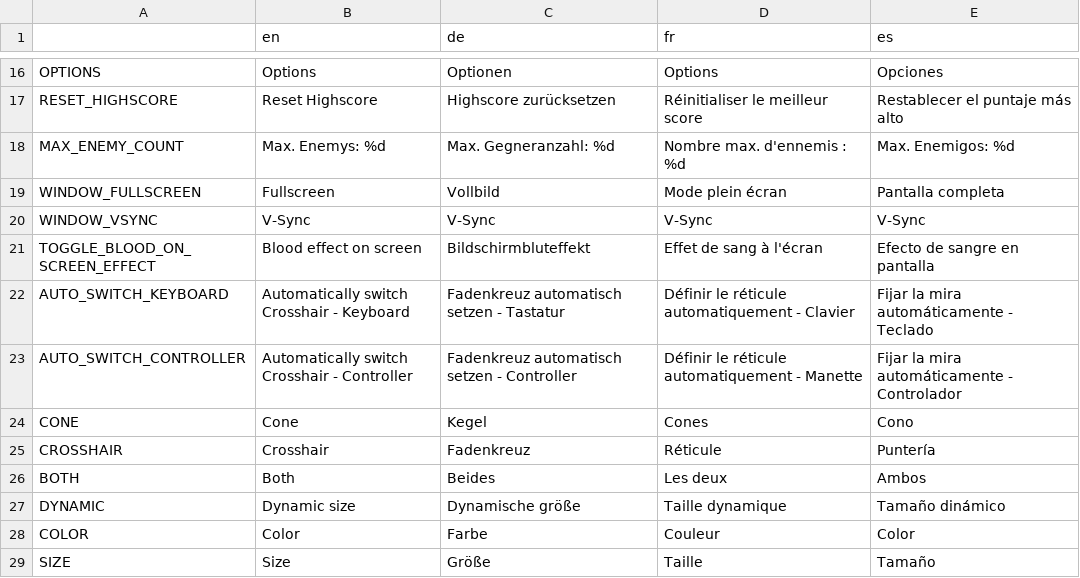
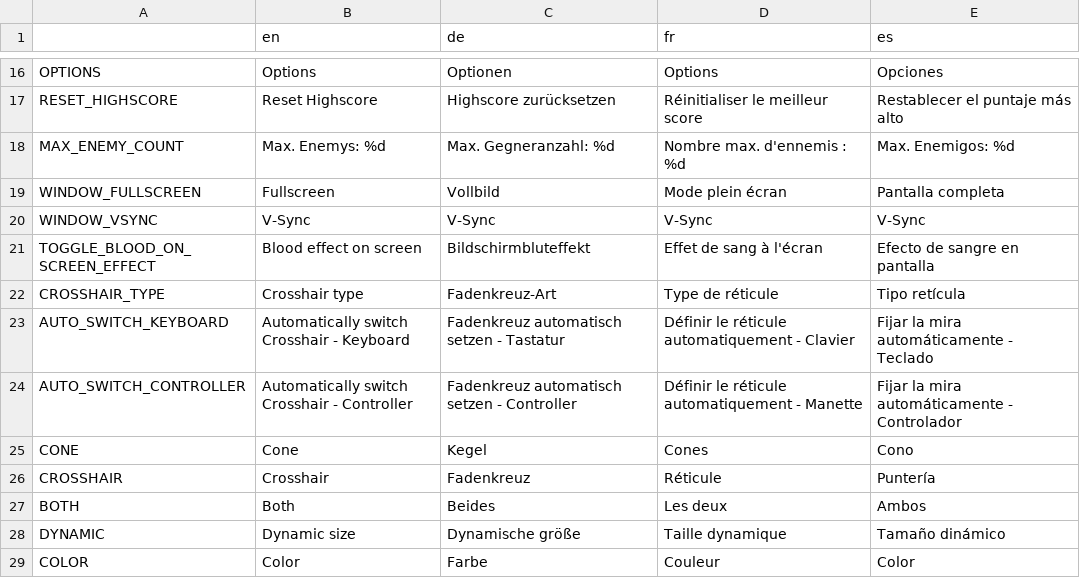
Before and after one commit to hepfnepf/Blutfest, a CSV file: Localization/Translation.csv, drawn as a sheet; only a part is shown, gaps mark what is left out; the shorter side is filled out with more unchanged rows; the diff names each change by its address in the sheet, - before the commit and + after, or states it on an @@ line.

```diff
--- a/Localization/Translation.csv
+++ b/Localization/Translation.csv
+row 22: CROSSHAIR_TYPE | Crosshair type | Fadenkreuz-Art | Type de réticule | Tipo retícula
```
Also changed, not shown: 14 other files.
